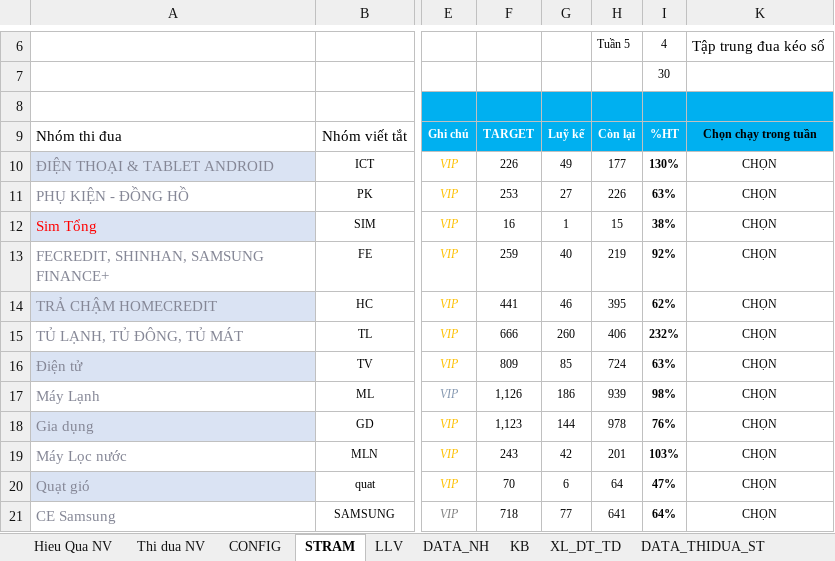
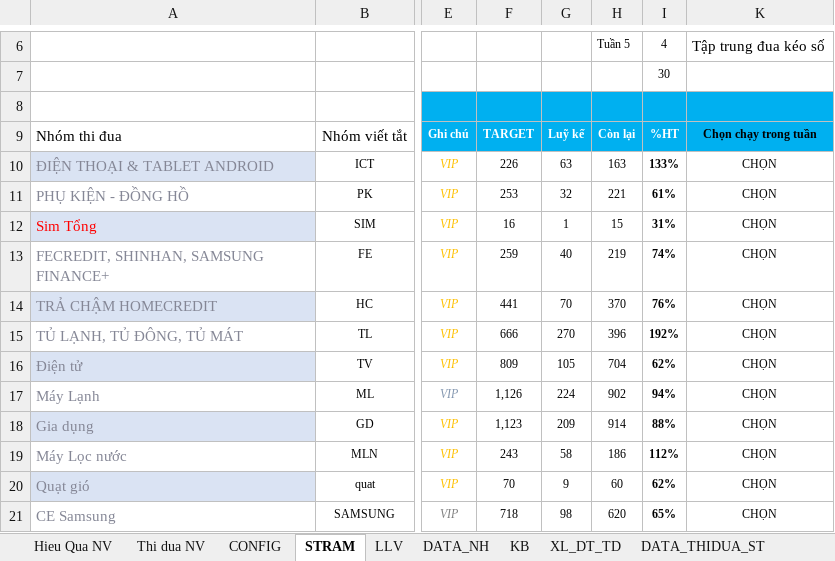
Before and after one commit to cuonglv1992-bot/dashboard-nv, an Excel workbook: data/HIỆU QUẢ NV.xlsm, sheet STRAM, drawn as a sheet; only a part is shown, gaps mark what is left out; values as stored, in another font and other column widths than the file's, no borders; conditional formats and table styles not drawn; the diff covers the shown part only; the diff names each change by its address in the sheet, - before the commit and + after, or states it on an @@ line.

```diff
--- a/data/HIỆU QUẢ NV.xlsm (sheet STRAM)
+++ b/data/HIỆU QUẢ NV.xlsm (sheet STRAM)
-G10: 49
+G10: 63
-H10: 177
+H10: 163
-I10: 130%
+I10: 133%
-G11: 27
+G11: 32
-H11: 226
+H11: 221
-I11: 63%
+I11: 61%
-I12: 38%
+I12: 31%
-I13: 92%
+I13: 74%
-G14: 46
+G14: 70
-H14: 395
+H14: 370
-I14: 62%
+I14: 76%
-G15: 260
+G15: 270
-H15: 406
+H15: 396
-I15: 232%
+I15: 192%
-G16: 85
+G16: 105
-H16: 724
+H16: 704
-I16: 63%
+I16: 62%
-G17: 186
+G17: 224
-H17: 939
+H17: 902
-I17: 98%
+I17: 94%
-G18: 144
+G18: 209
-H18: 978
+H18: 914
-I18: 76%
+I18: 88%
-G19: 42
+G19: 58
-H19: 201
+H19: 186
-I19: 103%
+I19: 112%
-G20: 6
+G20: 9
-H20: 64
+H20: 60
-I20: 47%
+I20: 62%
-G21: 77
+G21: 98
-H21: 641
+H21: 620
-I21: 64%
+I21: 65%
```
Also changed, not shown: 36 edited cells elsewhere in this sheet, sheet DATA_NH, sheet DATA_THIDUA_ST, sheet Thi dua NV, sheet KB, hidden cells, 1 other file.
